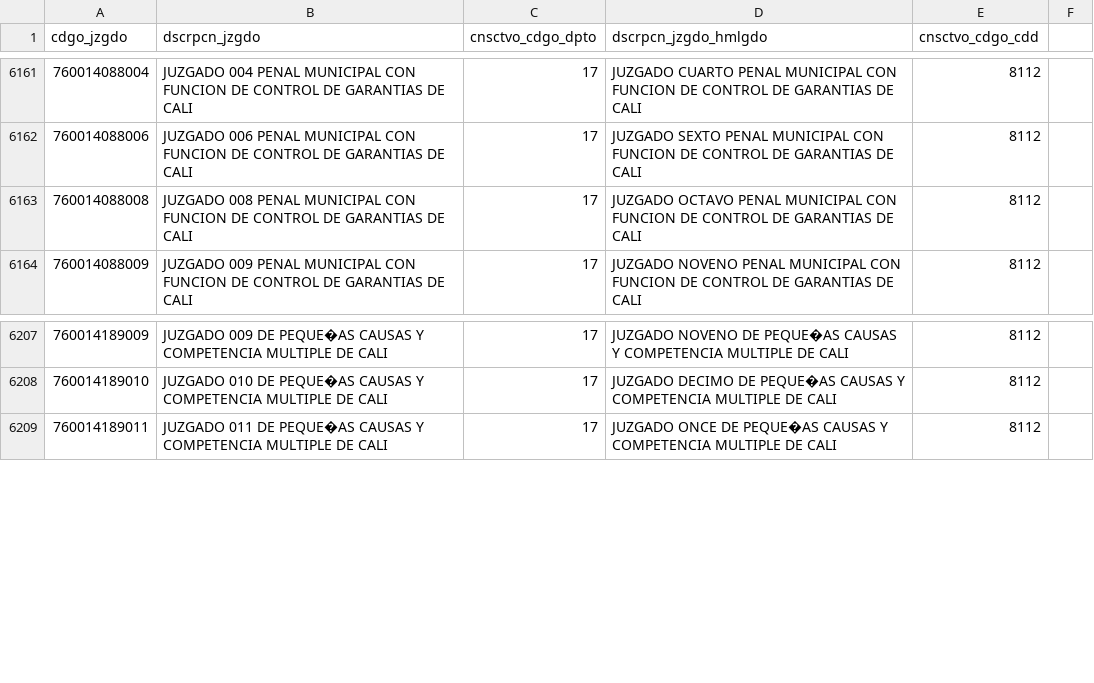
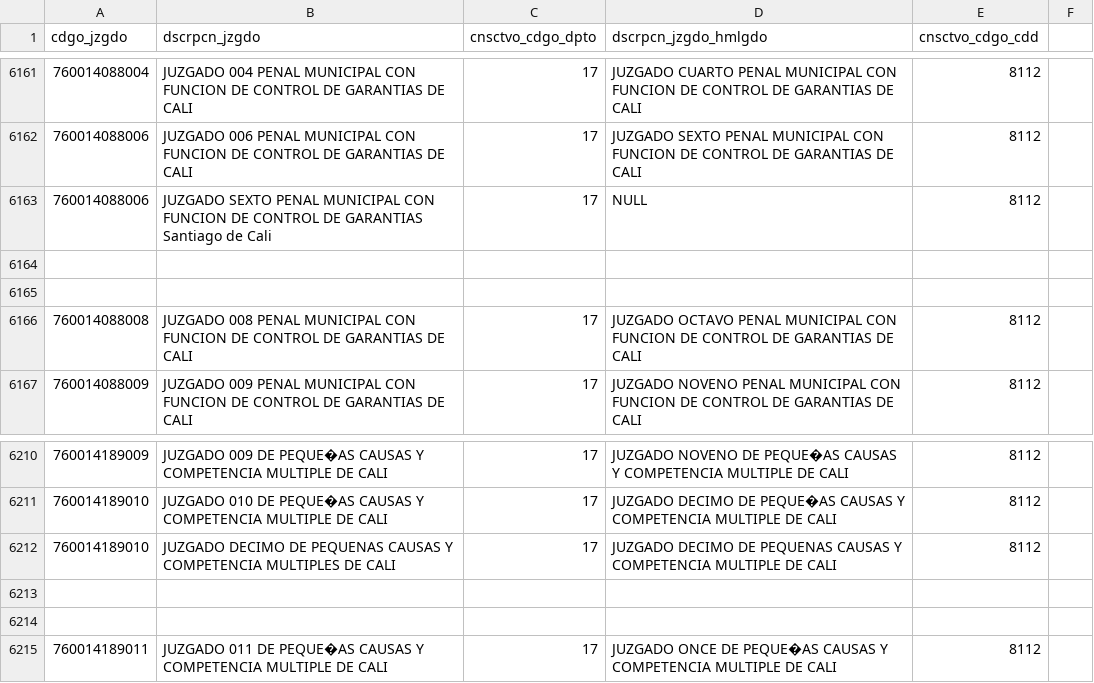
Before and after one commit to zemogesfera/Modulo_ProcesadorLocalPy, a CSV file: tbjuzgados.csv, drawn as a sheet; only a part is shown, gaps mark what is left out; the diff names each change by its address in the sheet, - before the commit and + after, or states it on an @@ line.

Commit message:
Ajuste en radicado, en accionante, en tipo y número de identificación y homologación de Juzgados

```diff
--- a/tbjuzgados.csv
+++ b/tbjuzgados.csv
+row 6163: 760014088006 | JUZGADO SEXTO PENAL MUNICIPAL CON FUNCION DE CONTROL DE GARANTIAS Santiago de Cali | 17 | NULL | 8112
+row 6164: (empty)
+row 6165: (empty)
+row 6212: 760014189010 | JUZGADO DECIMO DE PEQUENAS CAUSAS Y COMPETENCIA MULTIPLES DE CALI | 17 | JUZGADO DECIMO DE PEQUENAS CAUSAS Y COMPETENCIA MULTIPLE DE CALI | 8112
+row 6213: (empty)
+row 6214: (empty)
```
Also changed, not shown: 2 other files.
